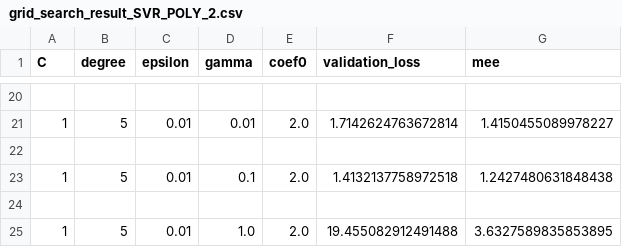
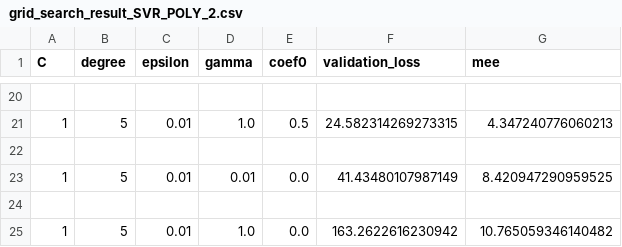
Before and after one commit to GabrieleB93/ML, a CSV file: DATA/SVR_POLY/grid_search_result_SVR_POLY_2.csv, drawn as a sheet; only a part is shown, gaps mark what is left out; the diff covers the shown part only.

```diff
--- a/DATA/SVR_POLY/grid_search_result_SVR_POLY_2.csv
+++ b/DATA/SVR_POLY/grid_search_result_SVR_POLY_2.csv
@@ -20,6 +20,6 @@ C,degree,epsilon,gamma,coef0,validation_loss,mee
 
-1,5,0.01,0.01,2.0,1.7142624763672814,1.4150455089978227
+1,5,0.01,1.0,0.5,24.582314269273315,4.347240776060213
 
-1,5,0.01,0.1,2.0,1.4132137758972518,1.2427480631848438
+1,5,0.01,0.01,0.0,41.43480107987149,8.420947290959525
 
-1,5,0.01,1.0,2.0,19.455082912491488,3.6327589835853895
+1,5,0.01,1.0,0.0,163.2622616230942,10.765059346140482
```
Also changed, not shown: 31 edited cells elsewhere in this file, DATA/SVR_POLY/grid_search_result_SVR_POLY.csv, DATA/SVR_RBF/grid_search_result_SVR_RBF.csv, 1 other file.
